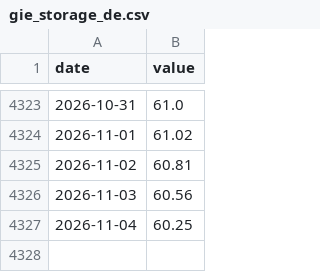
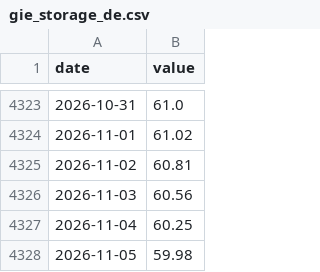
Before and after one commit to wfhungerland/konjunkturmonitor, a CSV file: data/static/gie_storage_de.csv, drawn as a sheet; only a part is shown, gaps mark what is left out; the diff names each change by its address in the sheet, - before the commit and + after, or states it on an @@ line.

```diff
--- a/data/static/gie_storage_de.csv
+++ b/data/static/gie_storage_de.csv
+row 4328: 2026-11-05 | 59.98
```
Also changed, not shown: data/archive/erscheinen.csv, 2 other files.
